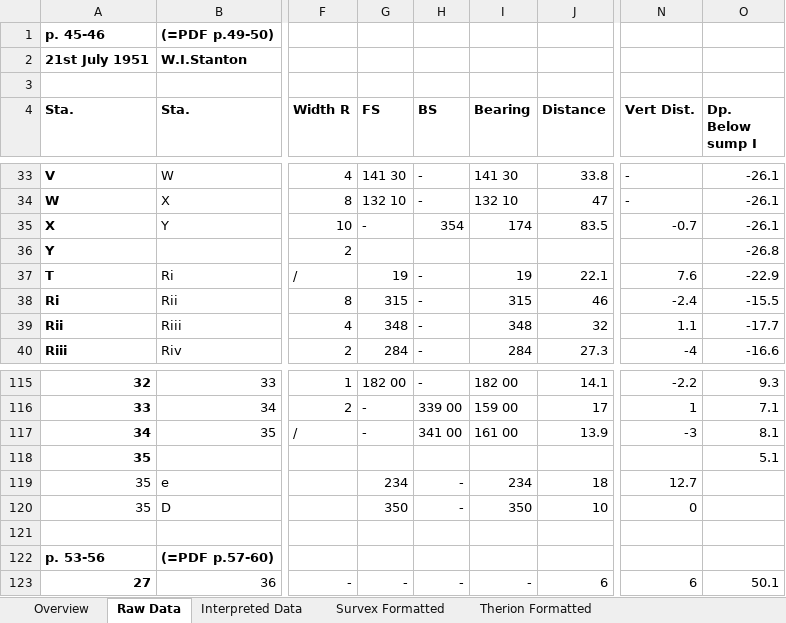
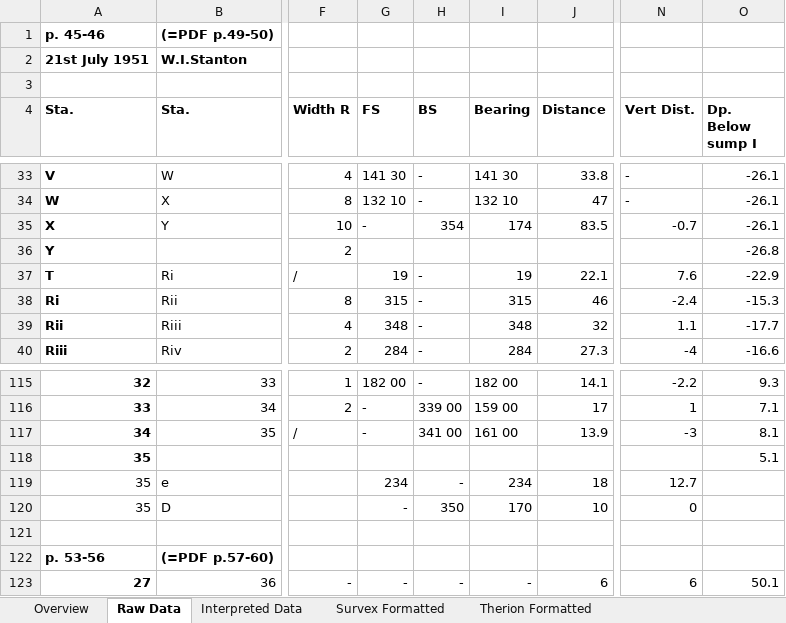
Before and after one commit to AndrewAkinson/caves-mendip-swildons, an Excel workbook: WISLogbookTranscription/WStantonSurveyBook1.xlsx, sheet Raw Data, drawn as a sheet; only a part is shown, gaps mark what is left out; values as stored, in another font and other column widths than the file's, no borders; the diff names each change by its address in the sheet, - before the commit and + after, or states it on an @@ line.

Commit message:
Some error checksum inspection and correction of some errors in transcribing the data which were uncovered. Improved Survex format generation and produced complete Survex format for all data entered to date.
SVN-Revision: r18
SVN-URL: https://www.cave-registry.org.uk/svn/WookeyCatchment/Swildons

```diff
--- a/WISLogbookTranscription/WStantonSurveyBook1.xlsx (sheet Raw Data)
+++ b/WISLogbookTranscription/WStantonSurveyBook1.xlsx (sheet Raw Data)
-O38 (Dp. Below sump I): -15.5
+O38 (Dp. Below sump I): -15.3
-G120 (FS): 350
+G120 (FS): -
-H120 (BS): -
+H120 (BS): 350
-I120 (Bearing): 350
+I120 (Bearing): 170
```
Also changed, not shown: sheet Survex Formatted, sheet Interpreted Data, sheet Therion Formatted, formulas that keep their value.
